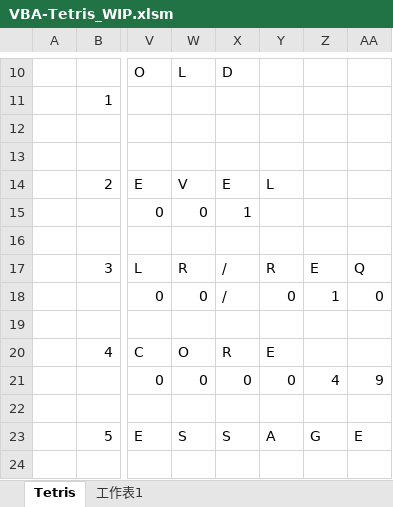
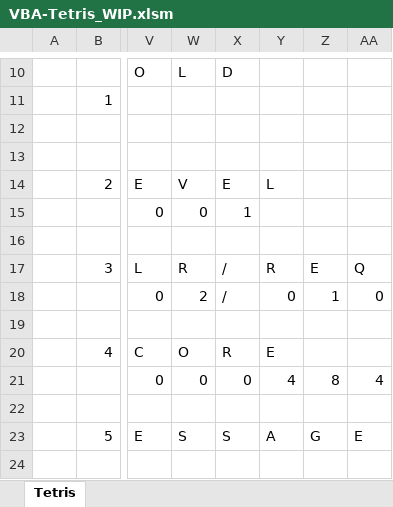
Before and after one commit to yipinghuang1991/VBA-Tetris, an Excel workbook: VBA-Tetris_WIP.xlsm, sheet Tetris, drawn as a sheet; only a part is shown, gaps mark what is left out; values as stored, in another font and other column widths than the file's, no cell formats; charts and pictures not drawn; the diff names each change by its address in the sheet, - before the commit and + after, or states it on an @@ line.

```diff
--- a/VBA-Tetris_WIP.xlsm (sheet Tetris)
+++ b/VBA-Tetris_WIP.xlsm (sheet Tetris)
-sheet tab: 工作表1
-W18 (L): 0
+W18 (L): 2
-Y21: 0
+Y21: 4
-Z21: 4
+Z21: 8
-AA21: 9
+AA21: 4
```
Also changed, not shown: cell formats, VBA-Tetris.xlsm, 1 other file.
